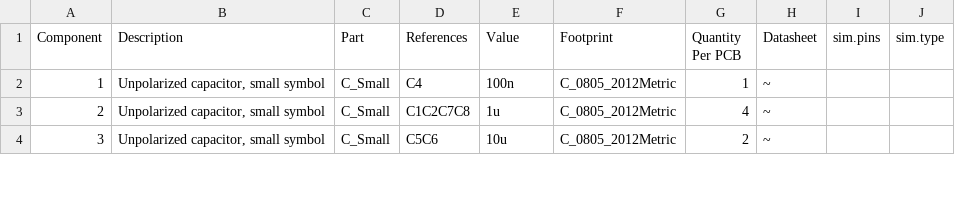
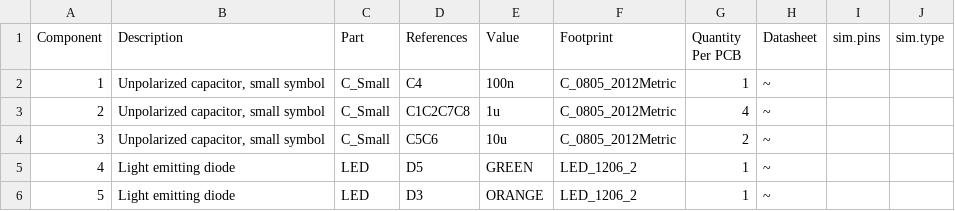
Before and after one commit to mlab-modules/USBPDSINK01, a CSV file: hw/cam_profi/assembly/USBPDSINK01-bom.csv, drawn as a sheet; only a part is shown; the diff covers the shown part only; the diff names each change by its address in the sheet, - before the commit and + after, or states it on an @@ line.

```diff
--- a/hw/cam_profi/assembly/USBPDSINK01-bom.csv
+++ b/hw/cam_profi/assembly/USBPDSINK01-bom.csv
+row 5: 4 | Light emitting diode | LED | D5 | GREEN | LED_1206_2 | 1 | ~
+row 6: 5 | Light emitting diode | LED | D3 | ORANGE | LED_1206_2 | 1 | ~
```
Also changed, not shown: 2 added rows, 6 edited cells and row numbers in column A elsewhere in this file, hw/cam_profi/assembly/USBPDSINK01-bom_nogroup.csv, 25 other files.
